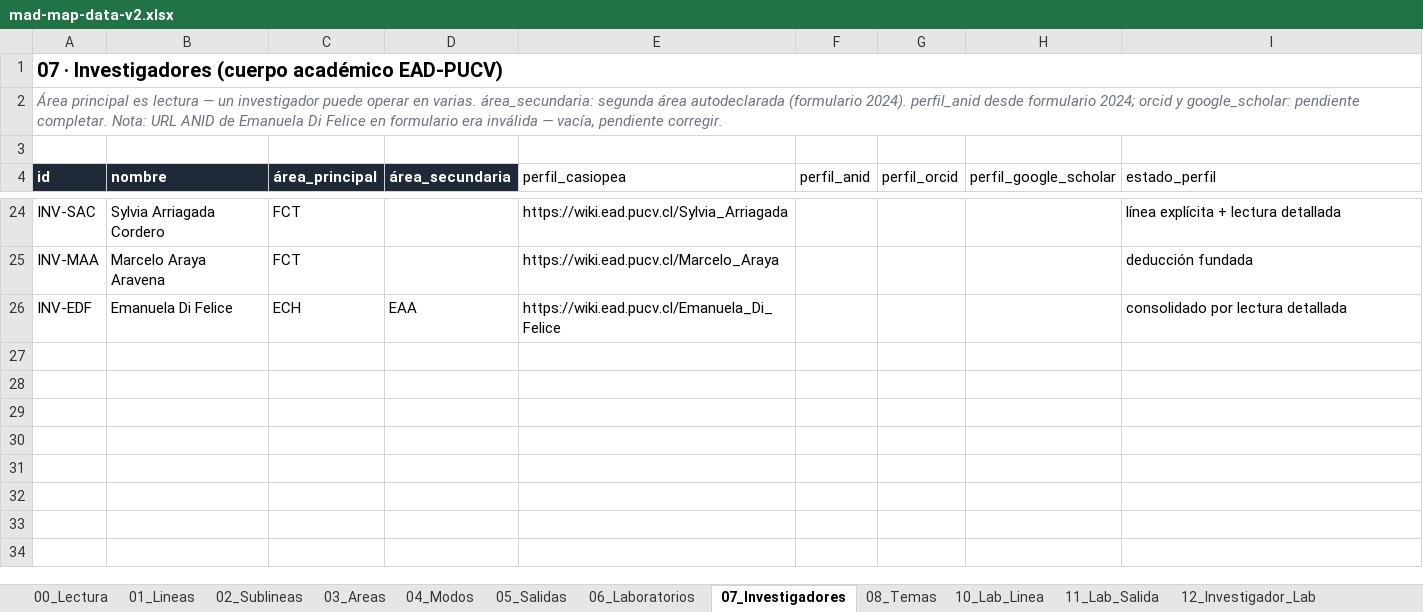
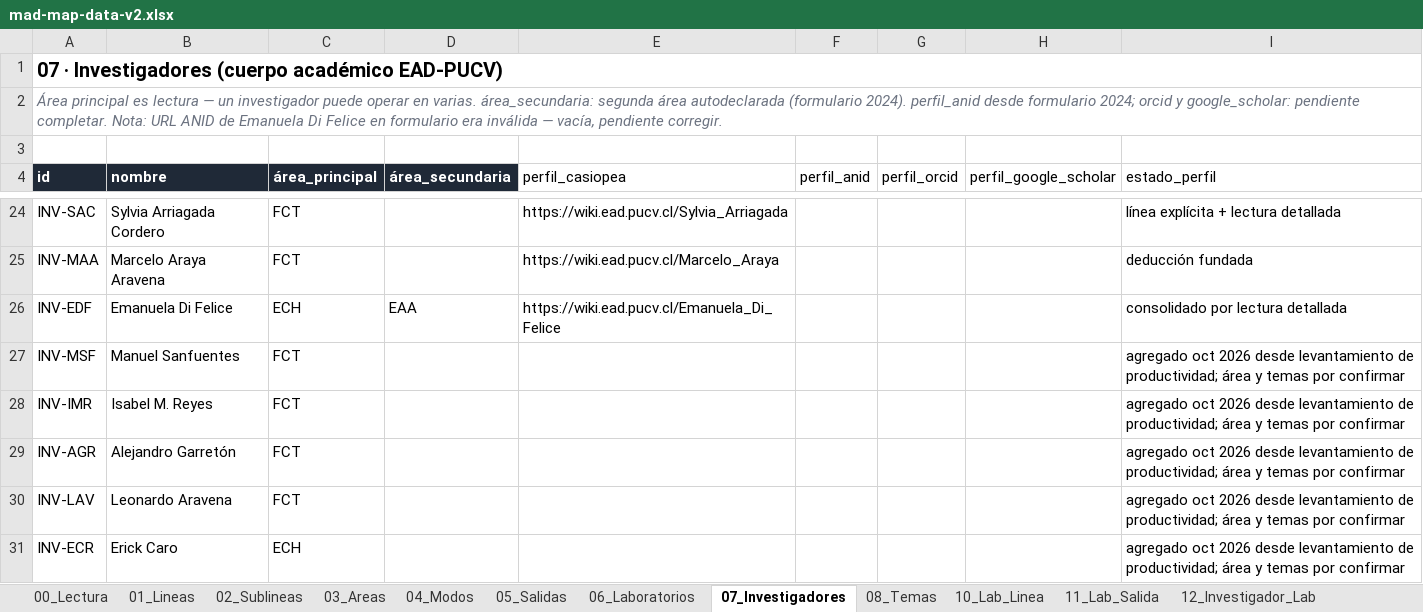
Before and after one commit to eadpucv/investigacion-ead, an Excel workbook: mad-map-data-v2.xlsx, sheet 07_Investigadores, drawn as a sheet; only a part is shown, gaps mark what is left out; values as stored, in another font and other column widths than the file's, no borders; the diff names each change by its address in the sheet, - before the commit and + after, or states it on an @@ line.

```diff
--- a/mad-map-data-v2.xlsx (sheet 07_Investigadores)
+++ b/mad-map-data-v2.xlsx (sheet 07_Investigadores)
+row 27: INV-MSF | Manuel Sanfuentes | FCT |  |  |  |  |  | agregado oct 2026 desde levantamiento de productividad; área y temas por confirmar
+row 28: INV-IMR | Isabel M. Reyes | FCT |  |  |  |  |  | agregado oct 2026 desde levantamiento de productividad; área y temas por confirmar
+row 29: INV-AGR | Alejandro Garretón | FCT |  |  |  |  |  | agregado oct 2026 desde levantamiento de productividad; área y temas por confirmar
+row 30: INV-LAV | Leonardo Aravena | FCT |  |  |  |  |  | agregado oct 2026 desde levantamiento de productividad; área y temas por confirmar
+row 31: INV-ECR | Erick Caro | ECH |  |  |  |  |  | agregado oct 2026 desde levantamiento de productividad; área y temas por confirmar
```
Also changed, not shown: sheet 02_Sublineas, sheet 08_Temas, sheet 14_Linea_Modo, sheet 01_Lineas, sheet 10_Lab_Linea, sheet 15_Decisiones, other sheet tabs, 10 other files.
